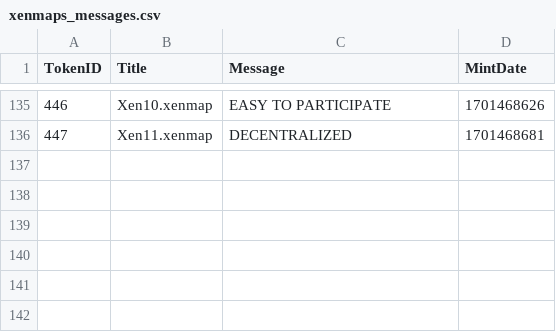
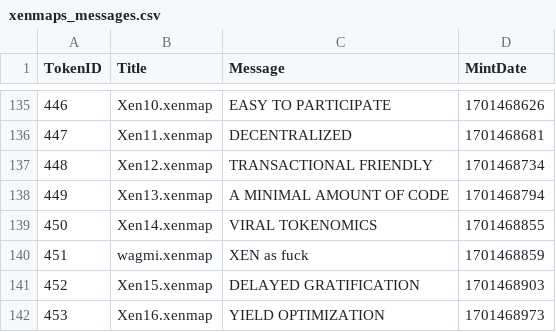
Before and after one commit to TreeCityWes/xenmap-stats, a CSV file: xenmaps_messages.csv, drawn as a sheet; only a part is shown, gaps mark what is left out; the diff names each change by its address in the sheet, - before the commit and + after, or states it on an @@ line.

```diff
--- a/xenmaps_messages.csv
+++ b/xenmaps_messages.csv
+row 137: 448 | Xen12.xenmap | TRANSACTIONAL FRIENDLY | 1701468734
+row 138: 449 | Xen13.xenmap | A MINIMAL AMOUNT OF CODE | 1701468794
+row 139: 450 | Xen14.xenmap | VIRAL TOKENOMICS | 1701468855
+row 140: 451 | wagmi.xenmap | XEN as fuck | 1701468859
+row 141: 452 | Xen15.xenmap | DELAYED GRATIFICATION | 1701468903
+row 142: 453 | Xen16.xenmap | YIELD OPTIMIZATION | 1701468973
```
Also changed, not shown: 1 other file.
